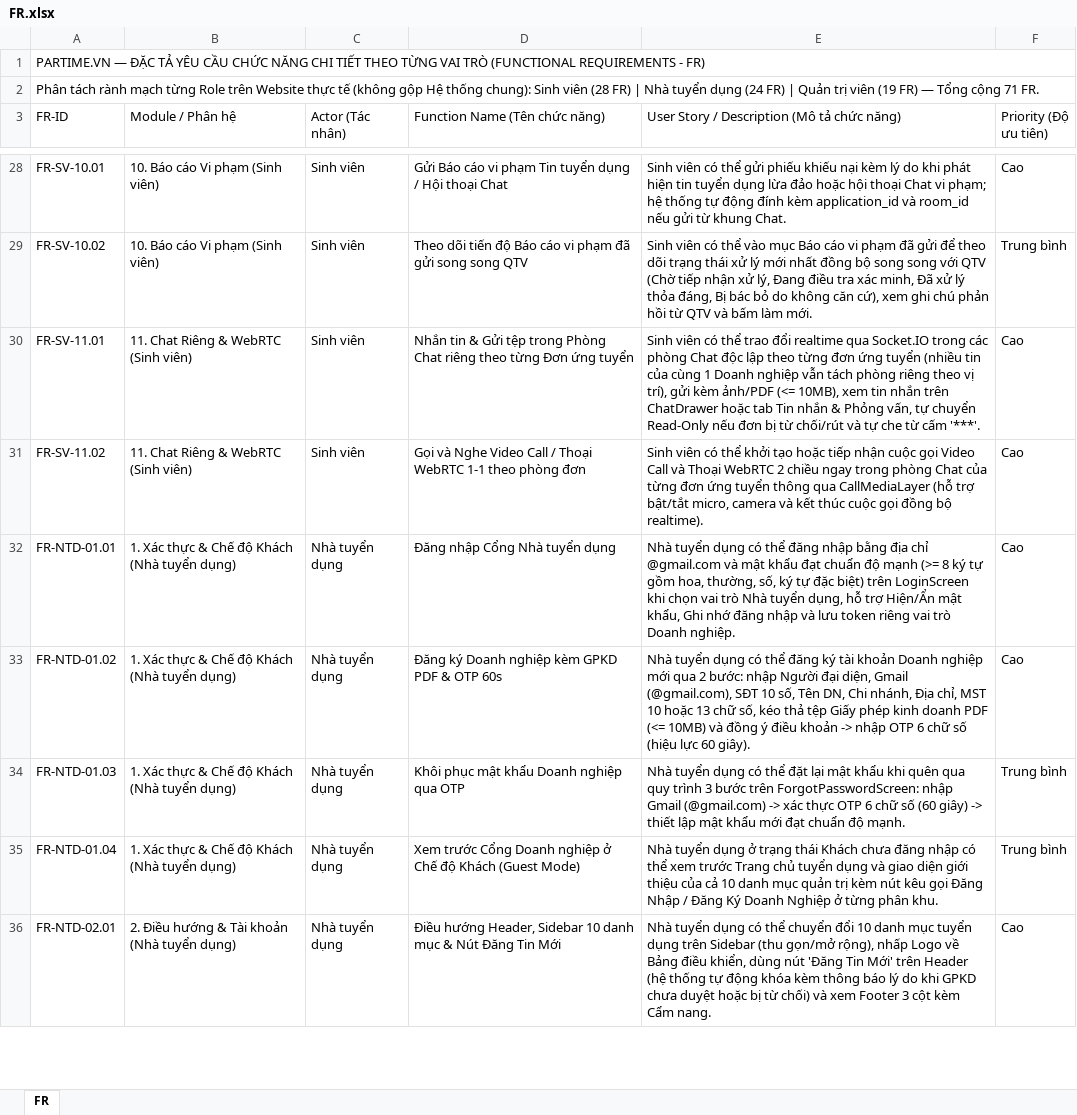
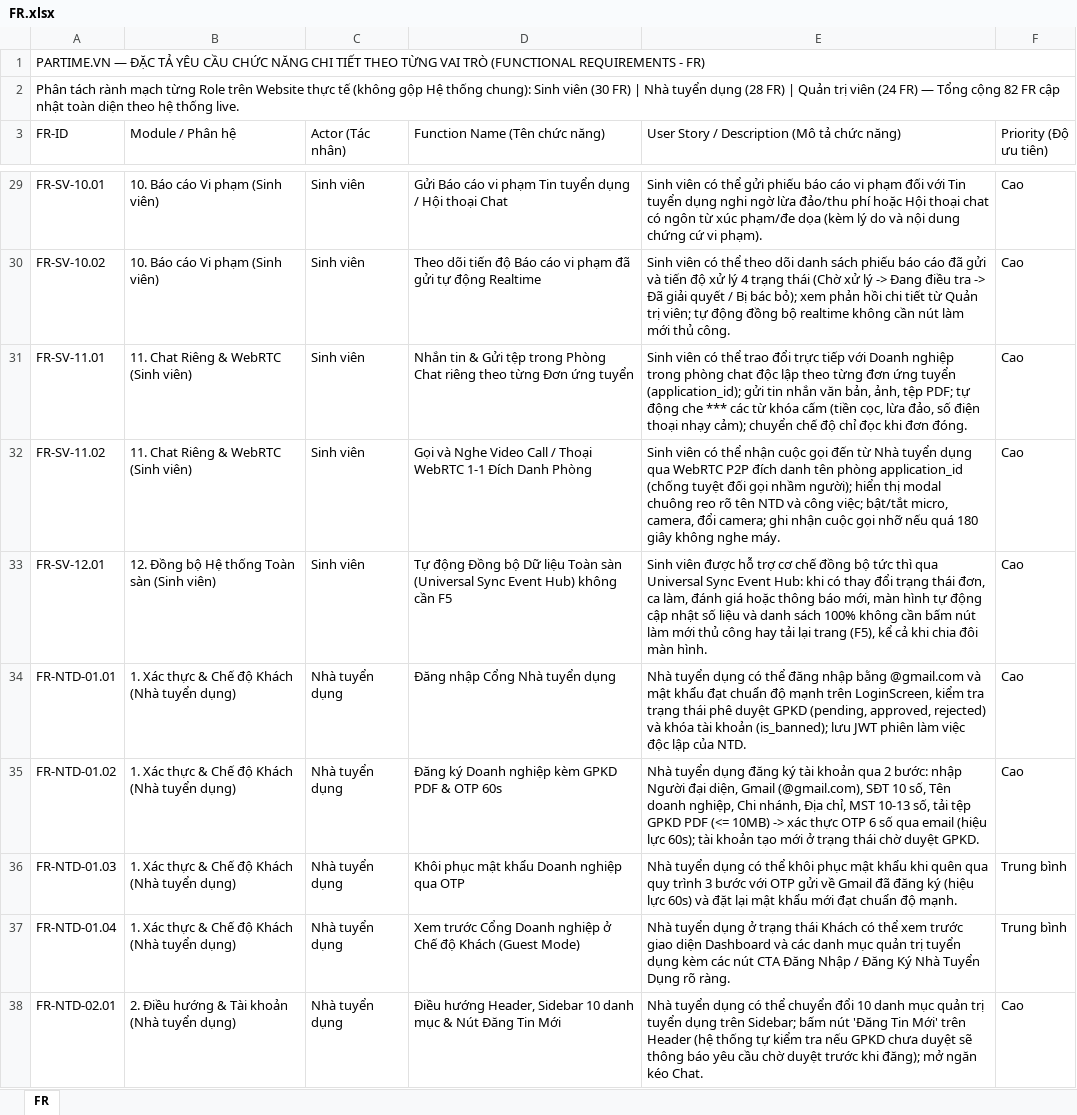
Before and after one commit to Johnny120905/CDTN02, an Excel workbook: tailieu/bailam/FR.xlsx, sheet FR, drawn as a sheet; only a part is shown, gaps mark what is left out; values as stored, in another font and other column widths than the file's, no cell formats; addresses are those after the commit; the diff covers the shown part only; the diff names each change by its address in the sheet, - before the commit and + after, or states it on an @@ line.

```diff
--- a/tailieu/bailam/FR.xlsx (sheet FR)
+++ b/tailieu/bailam/FR.xlsx (sheet FR)
-A2 (FR-ID): …Sinh viên (28 FR) | Nhà tuyển dụng (24 FR) | Quản trị viên (19 FR) — Tổng cộng 71 FR.
+A2 (FR-ID): …Sinh viên (30 FR) | Nhà tuyển dụng (28 FR) | Quản trị viên (24 FR) — Tổng cộng 82 FR cập nhật toàn diện theo hệ thống live.
-E29: …gửi phiếu khiếu nại kèm lý do khi phát hiện tin tuyển dụng lừa đảo hoặc hội thoại Chat vi phạm; hệ thống tự động đính kèm application_id và room_id nếu gửi từ khung Chat.
+E29: …gửi phiếu báo cáo vi phạm đối với Tin tuyển dụng nghi ngờ lừa đảo/thu phí hoặc Hội thoại chat có ngôn từ xúc phạm/đe dọa (kèm lý do và nội dung chứng cứ vi phạm).
-D30 (Function Name (Tên chức năng)): …đã gửi song song QTV
+D30 (Function Name (Tên chức năng)): …đã gửi tự động Realtime
-E30: …có thể vào mục Báo cáo vi phạm đã gửi để theo dõi trạng thái xử lý mới nhất đồng bộ song song với QTV (Chờ tiếp nhận xử lý, Đang điều tra xác minh, Đã xử lý thỏa đáng, Bị bác bỏ do không căn cứ), xem ghi chú phản hồi từ QTV và bấm làm mới.
+E30: …có thể theo dõi danh sách phiếu báo cáo đã gửi và tiến độ xử lý 4 trạng thái (Chờ xử lý -> Đang điều tra -> Đã giải quyết / Bị bác bỏ); xem phản hồi chi tiết từ Quản trị viên; tự động đồng bộ realtime không cần nút làm mới thủ công.
-F30 (Priority (Độ ưu tiên)): Trung bình
+F30 (Priority (Độ ưu tiên)): Cao
-E31: …trao đổi realtime qua Socket.IO trong các phòng Chat độc lập theo từng đơn ứng tuyển (nhiều tin của cùng 1 Doanh nghiệp vẫn tách phòng riêng theo vị trí), gửi kèm ảnh/PDF (<= 10MB), xem tin nhắn trên ChatDrawer hoặc tab Tin nhắn & Phỏng vấn, tự chuyển Read-Only nếu đơn bị từ chối/rút và tự che từ cấm '***'.
+E31: …trao đổi trực tiếp với Doanh nghiệp trong phòng chat độc lập theo từng đơn ứng tuyển (application_id); gửi tin nhắn văn bản, ảnh, tệp PDF; tự động che *** các từ khóa cấm (tiền cọc, lừa đảo, số điện thoại nhạy cảm); chuyển chế độ chỉ đọc khi đơn đóng.
-D32 (Function Name (Tên chức năng)): …WebRTC 1-1 theo phòng đơn
+D32 (Function Name (Tên chức năng)): …WebRTC 1-1 Đích Danh Phòng
-E32: …có thể khởi tạo hoặc tiếp nhận cuộc gọi Video Call và Thoại WebRTC 2 chiều ngay trong phòng Chat của từng đơn ứng tuyển thông qua CallMediaLayer (hỗ trợ bật/tắt micro, camera và kết thúc cuộc gọi đồng bộ realtime).
+E32: …có thể nhận cuộc gọi đến từ Nhà tuyển dụng qua WebRTC P2P đích danh tên phòng application_id (chống tuyệt đối gọi nhầm người); hiển thị modal chuông reo rõ tên NTD và công việc; bật/tắt micro, camera, đổi camera; ghi nhận cuộc gọi nhỡ nếu quá 180 giây không nghe máy.
+row 33: FR-SV-12.01 | 12. Đồng bộ Hệ thống Toàn sàn (Sinh viên) | Sinh viên | Tự động Đồng bộ Dữ liệu Toàn sàn (Universal Sync Event Hub) không cần F5 | Sinh viên được hỗ trợ cơ chế đồng bộ tức thì qua Universal Sync Event Hub: khi có thay đổi trạng thái đơn, ca làm, đánh giá hoặc thông báo mới, màn hình tự động cập nhật số liệu và danh sách 100% không cần bấm nút làm mới thủ công hay tải lại trang (F5), kể cả khi chia đôi màn hình. | Cao
-E34: …nhập bằng địa chỉ @gmail.com và mật khẩu đạt chuẩn độ mạnh (>= 8 ký tự gồm hoa, thường, số, ký tự đặc biệt) trên LoginScreen khi chọn vai trò Nhà tuyển dụng, hỗ trợ Hiện/Ẩn mật khẩu, Ghi nhớ đăng nhập và lưu token riêng vai trò Doanh nghiệp.
+E34: …nhập bằng @gmail.com và mật khẩu đạt chuẩn độ mạnh trên LoginScreen, kiểm tra trạng thái phê duyệt GPKD (pending, approved, rejected) và khóa tài khoản (is_banned); lưu JWT phiên làm việc độc lập của NTD.
-E35: …tuyển dụng có thể đăng ký tài khoản Doanh nghiệp mới qua 2 bước: nhập Người đại diện, Gmail (@gmail.com), SĐT 10 số, Tên DN, Chi nhánh, Địa chỉ, MST 10 hoặc 13 chữ số, kéo thả tệp Giấy phép kinh doanh PDF (<= 10MB) và đồng ý điều khoản -> nhập OTP 6 chữ số (hiệu lực 60 giây).
+E35: …tuyển dụng đăng ký tài khoản qua 2 bước: nhập Người đại diện, Gmail (@gmail.com), SĐT 10 số, Tên doanh nghiệp, Chi nhánh, Địa chỉ, MST 10-13 số, tải tệp GPKD PDF (<= 10MB) -> xác thực OTP 6 số qua email (hiệu lực 60s); tài khoản tạo mới ở trạng thái chờ duyệt GPKD.
-E36: …có thể đặt lại mật khẩu khi quên qua quy trình 3 bước trên ForgotPasswordScreen: nhập Gmail (@gmail.com) -> xác thực OTP 6 chữ số (60 giây) -> thiết lập mật khẩu…
+E36: …có thể khôi phục mật khẩu khi quên qua quy trình 3 bước với OTP gửi về Gmail đã đăng ký (hiệu lực 60s) và đặt lại mật khẩu…
-E37: …thái Khách chưa đăng nhập có thể xem trước Trang chủ tuyển dụng và giao diện giới thiệu của cả 10 danh mục quản trị kèm nút kêu gọi Đăng Nhập / Đăng Ký Doanh Nghiệp ở từng phân khu.
+E37: …thái Khách có thể xem trước giao diện Dashboard và các danh mục quản trị tuyển dụng kèm các nút CTA Đăng Nhập / Đăng Ký Nhà Tuyển Dụng rõ ràng.
-E38: …danh mục tuyển dụng trên Sidebar (thu gọn/mở rộng), nhấp Logo về Bảng điều khiển, dùng nút 'Đăng Tin Mới' trên Header (hệ thống tự động khóa kèm thông báo lý do khi GPKD chưa duyệt hoặc bị từ chối) và xem Footer 3 cột kèm Cẩm nang.
+E38: …danh mục quản trị tuyển dụng trên Sidebar; bấm nút 'Đăng Tin Mới' trên Header (hệ thống tự kiểm tra nếu GPKD chưa duyệt sẽ thông báo yêu cầu chờ duyệt trước khi đăng); mở ngăn kéo Chat.
```
Also changed, not shown: 10 added rows and 98 edited cells elsewhere in this sheet, cell formats, tailieu/bailam/PARTIME_VN_DacTa_HeThong_HoanChinh.xlsx, 16 other files.
